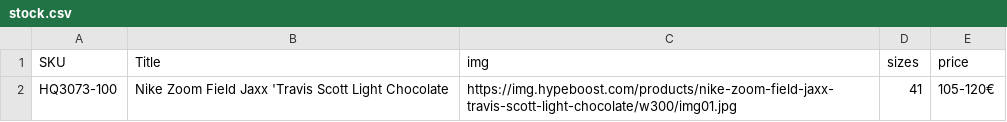
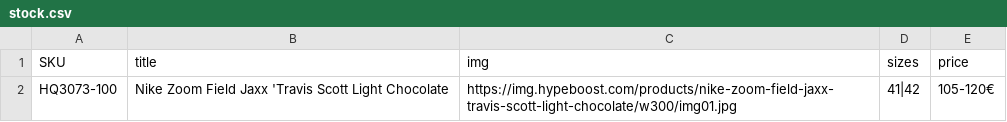
Before and after one commit to DaybarT/AstroWReact, a CSV file: data/stock.csv, drawn as a sheet.

```diff
--- a/data/stock.csv
+++ b/data/stock.csv
@@ -1,2 +1,2 @@
-SKU,Title,img,sizes,price
-HQ3073-100,Nike Zoom Field Jaxx 'Travis Scott Light Chocolate,https://img.hypeboost.com/products/nike-zoom-field-jaxx-travis-scott-light-chocolate/w300/img01.jpg,41,105-120€
+SKU,title,img,sizes,price
+HQ3073-100,Nike Zoom Field Jaxx 'Travis Scott Light Chocolate,https://img.hypeboost.com/products/nike-zoom-field-jaxx-travis-scott-light-chocolate/w300/img01.jpg,41|42,105-120€
```
Also changed, not shown: 9 other files.
